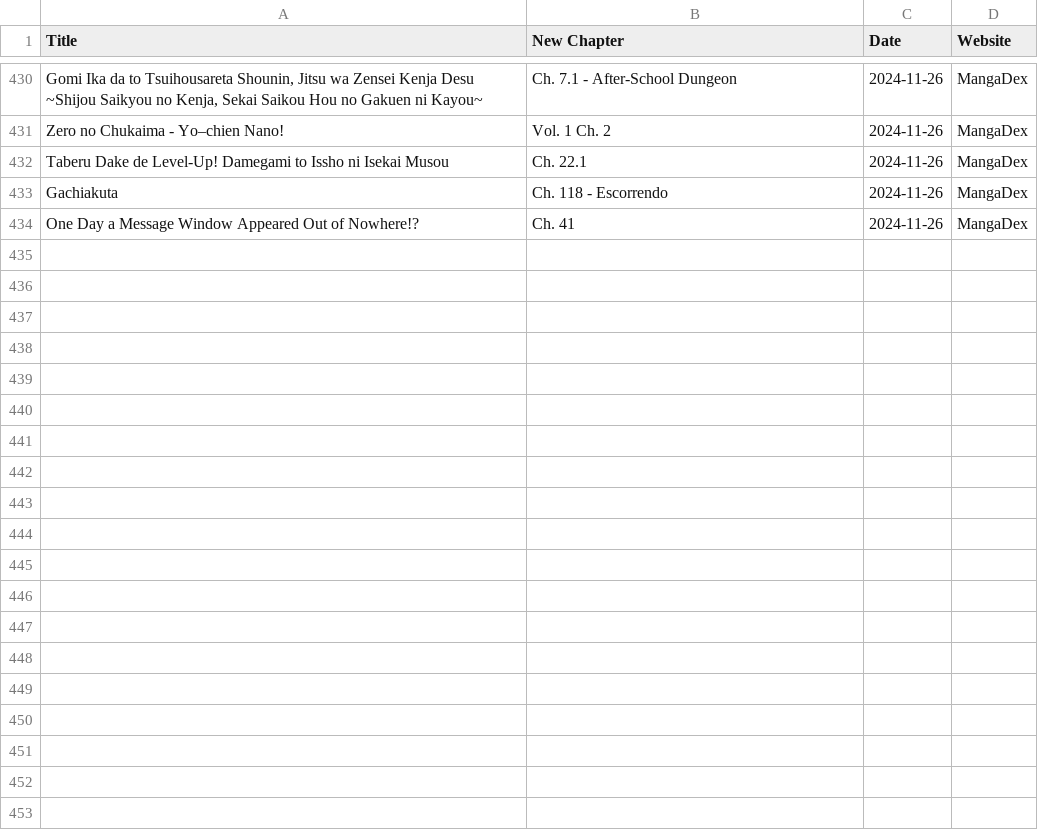
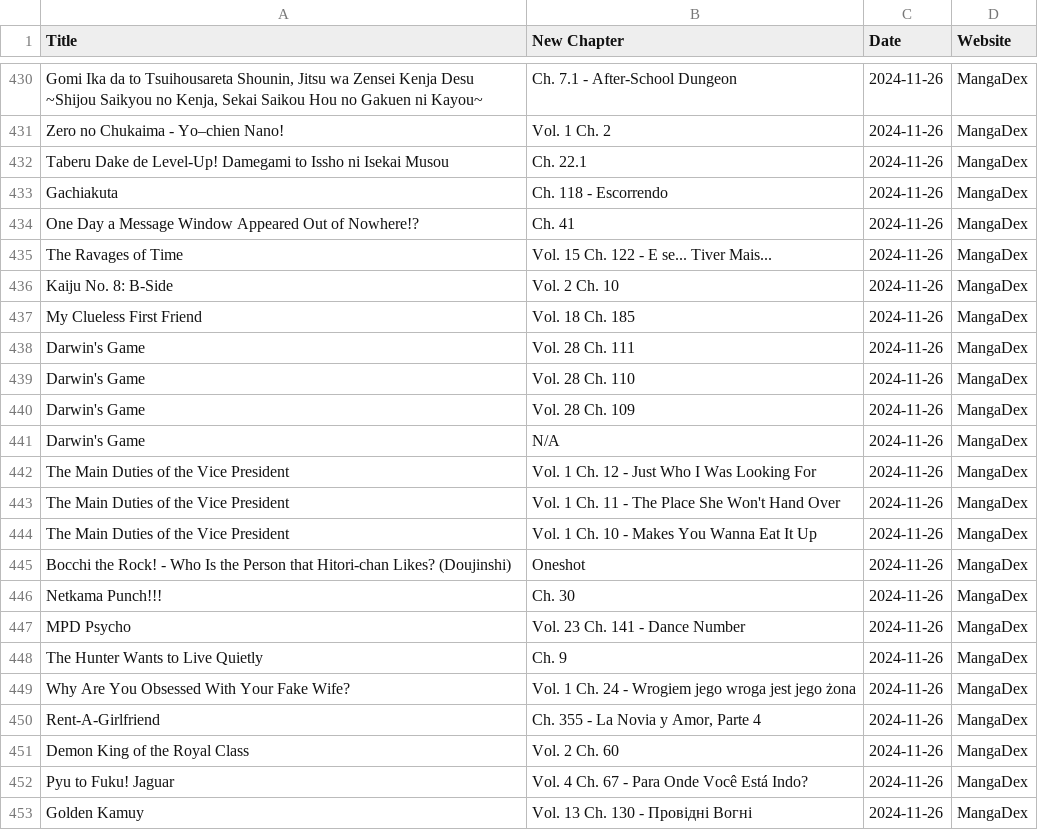
Before and after one commit to Ellimaaac/MangaNotifier, a CSV file: dB/manga_data_mangadex_2024-11-26.csv, drawn as a sheet; only a part is shown, gaps mark what is left out; the diff covers the shown part only; the diff names each change by its address in the sheet, - before the commit and + after, or states it on an @@ line.

Commit message:
Add manga_data_mangadex_2024-11-26.csv

```diff
--- a/dB/manga_data_mangadex_2024-11-26.csv
+++ b/dB/manga_data_mangadex_2024-11-26.csv
+row 435: The Ravages of Time | Vol. 15 Ch. 122 - E se... Tiver Mais... | 2024-11-26 | MangaDex
+row 436: Kaiju No. 8: B-Side | Vol. 2 Ch. 10 | 2024-11-26 | MangaDex
+row 437: My Clueless First Friend | Vol. 18 Ch. 185 | 2024-11-26 | MangaDex
+row 438: Darwin's Game | Vol. 28 Ch. 111 | 2024-11-26 | MangaDex
+row 439: Darwin's Game | Vol. 28 Ch. 110 | 2024-11-26 | MangaDex
+row 440: Darwin's Game | Vol. 28 Ch. 109 | 2024-11-26 | MangaDex
+row 441: Darwin's Game | N/A | 2024-11-26 | MangaDex
+row 442: The Main Duties of the Vice President | Vol. 1 Ch. 12 - Just Who I Was Looking For | 2024-11-26 | MangaDex
+row 443: The Main Duties of the Vice President | Vol. 1 Ch. 11 - The Place She Won't Hand Over | 2024-11-26 | MangaDex
+row 444: The Main Duties of the Vice President | Vol. 1 Ch. 10 - Makes You Wanna Eat It Up | 2024-11-26 | MangaDex
+row 445: Bocchi the Rock! - Who Is the Person that Hitori-chan Likes? (Doujinshi) | Oneshot | 2024-11-26 | MangaDex
+row 446: Netkama Punch!!! | Ch. 30 | 2024-11-26 | MangaDex
+row 447: MPD Psycho | Vol. 23 Ch. 141 - Dance Number | 2024-11-26 | MangaDex
+row 448: The Hunter Wants to Live Quietly | Ch. 9 | 2024-11-26 | MangaDex
+row 449: Why Are You Obsessed With Your Fake Wife? | Vol. 1 Ch. 24 - Wrogiem jego wroga jest jego żona | 2024-11-26 | MangaDex
+row 450: Rent-A-Girlfriend | Ch. 355 - La Novia y Amor, Parte 4 | 2024-11-26 | MangaDex
+row 451: Demon King of the Royal Class | Vol. 2 Ch. 60 | 2024-11-26 | MangaDex
+row 452: Pyu to Fuku! Jaguar | Vol. 4 Ch. 67 - Para Onde Você Está Indo? | 2024-11-26 | MangaDex
+row 453: Golden Kamuy | Vol. 13 Ch. 130 - Провідні Вогні | 2024-11-26 | MangaDex
```
Also changed, not shown: 25 added rows elsewhere in this file.
